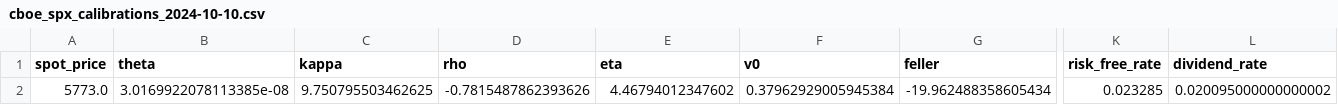
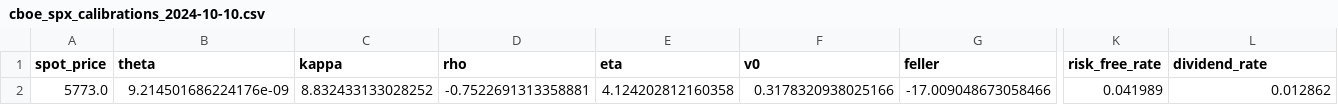
Before and after one commit to boomelage/heston-calibration, a CSV file: data/options/calibrations/cboe_spx_calibrations_2024-10-10.csv, drawn as a sheet; only a part is shown, gaps mark what is left out; the diff names each change by its address in the sheet, - before the commit and + after, or states it on an @@ line.

```diff
--- a/data/options/calibrations/cboe_spx_calibrations_2024-10-10.csv
+++ b/data/options/calibrations/cboe_spx_calibrations_2024-10-10.csv
-B2 (theta): 3.0169922078113385e-08
+B2 (theta): 9.214501686224176e-09
-C2 (kappa): 9.750795503462625
+C2 (kappa): 8.832433133028252
-D2 (rho): -0.7815487862393626
+D2 (rho): -0.7522691313358881
-E2 (eta): 4.46794012347602
+E2 (eta): 4.124202812160358
-F2 (v0): 0.37962929005945384
+F2 (v0): 0.3178320938025166
-G2 (feller): -19.962488358605434
+G2 (feller): -17.009048673058466
-K2 (risk_free_rate): 0.023285
+K2 (risk_free_rate): 0.041989
-L2 (dividend_rate): 0.020095000000000002
+L2 (dividend_rate): 0.012862
```
Also changed, not shown: data/options/calibrations/cboe_spx_calibrations_2024-10-07.csv, data/options/calibrations/cboe_spx_calibrations_2024-10-08.csv, 3 other files.
